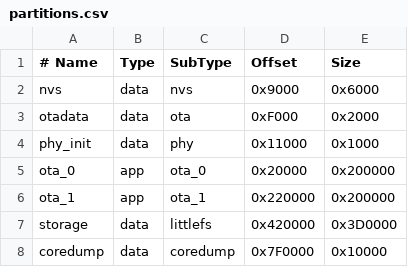
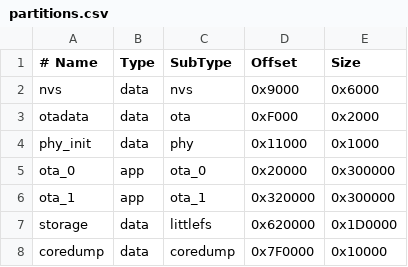
Before and after one commit to tobiwan88/desk_notifier, a CSV file: firmware/partitions.csv, drawn as a sheet.

```diff
--- a/firmware/partitions.csv
+++ b/firmware/partitions.csv
@@ -4,5 +4,5 @@ otadata,   data, ota,      0xF000,   0x2000
 phy_init,  data, phy,      0x11000,  0x1000
-ota_0,     app,  ota_0,    0x20000,  0x200000
-ota_1,     app,  ota_1,    0x220000, 0x200000
-storage,   data, littlefs, 0x420000, 0x3D0000
+ota_0,     app,  ota_0,    0x20000,  0x300000
+ota_1,     app,  ota_1,    0x320000, 0x300000
+storage,   data, littlefs, 0x620000, 0x1D0000
 coredump,  data, coredump, 0x7F0000, 0x10000
```
Also changed, not shown: 28 other files.
